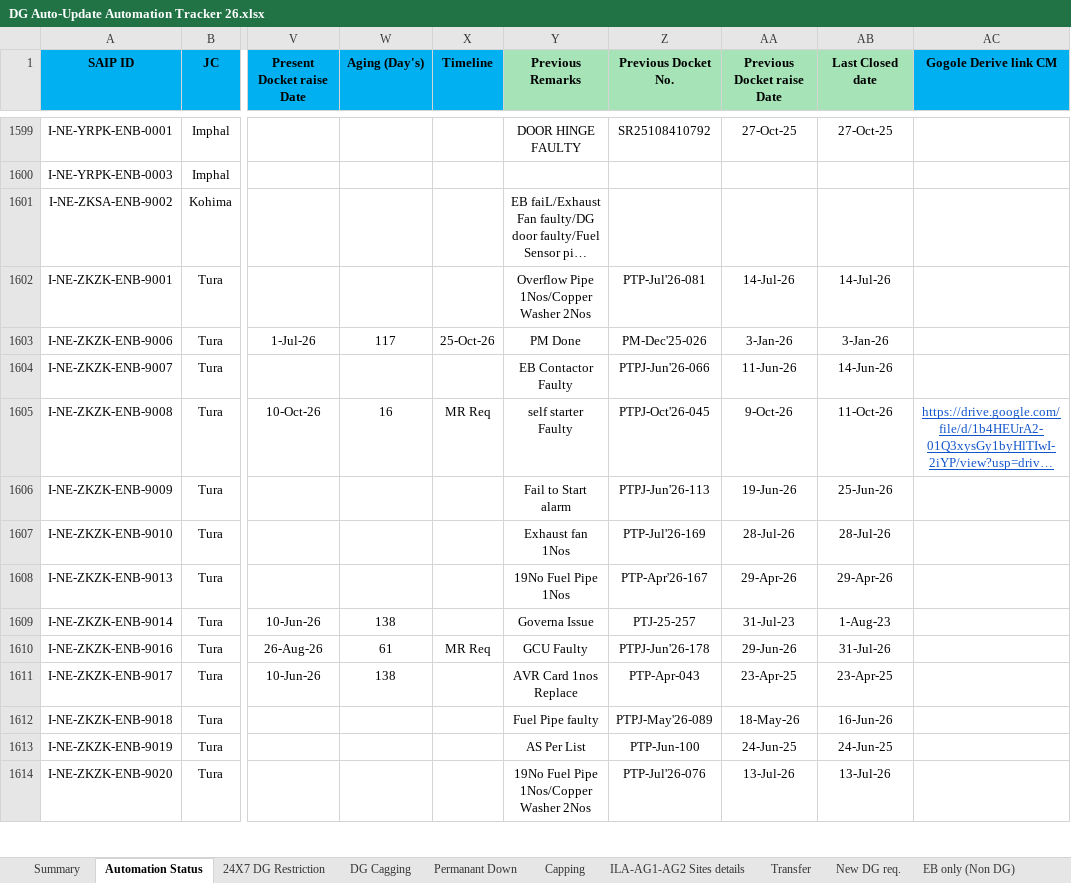
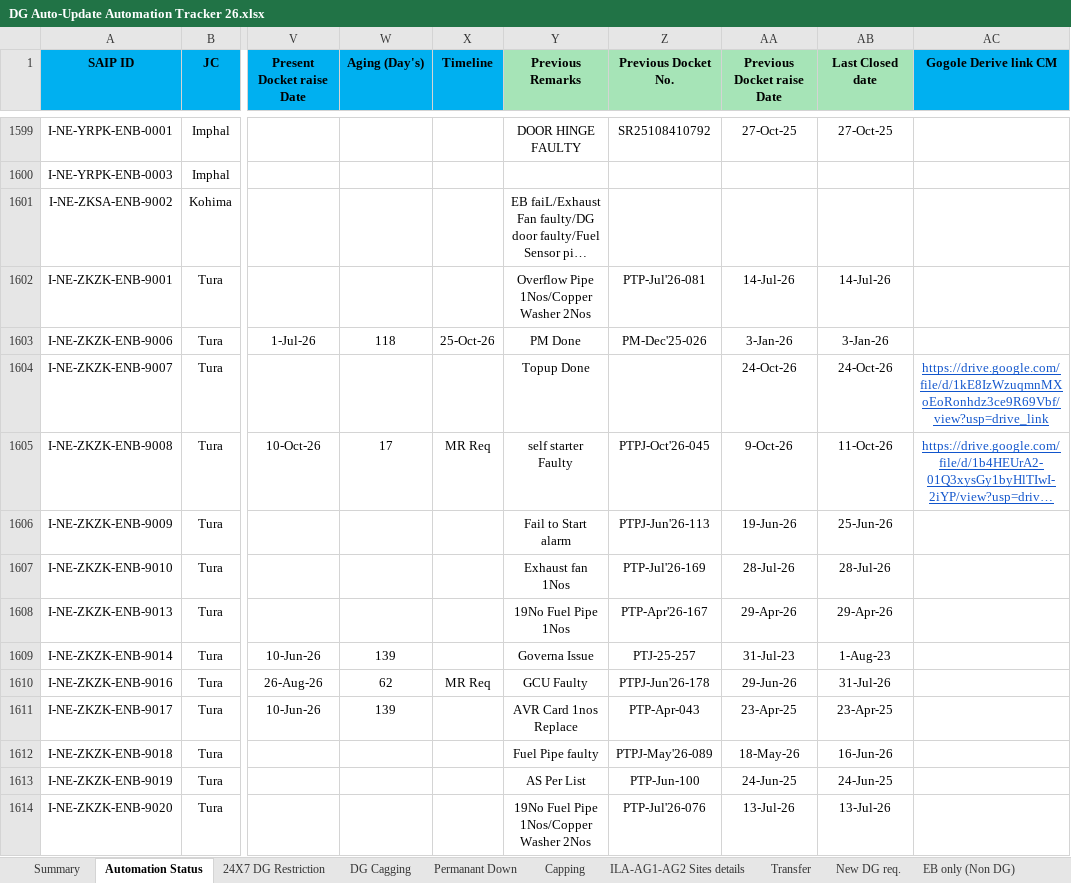
Before and after one commit to tridip2gogoi/Share-Docket-no., an Excel workbook: DG Auto-Update Automation Tracker 26.xlsx, sheet Automation Status, drawn as a sheet; only a part is shown, gaps mark what is left out; long unchanged cells end in …; values as stored, in another font and other column widths than the file's, no borders; conditional formats not drawn; the diff covers the shown part only; the diff names each change by its address in the sheet, - before the commit and + after, or states it on an @@ line.

```diff
--- a/DG Auto-Update Automation Tracker 26.xlsx (sheet Automation Status)
+++ b/DG Auto-Update Automation Tracker 26.xlsx (sheet Automation Status)
-W1603 (Aging (Day's)): 117
+W1603 (Aging (Day's)): 118
-Y1604 (Previous Remarks): EB Contactor Faulty
+Y1604 (Previous Remarks): Topup Done
-Z1604 (Previous Docket No.): PTPJ-Jun'26-066
+Z1604 (Previous Docket No.): (empty)
-AA1604 (Previous Docket raise Date): 11-Jun-26
+AA1604 (Previous Docket raise Date): 24-Oct-26
-AB1604 (Last Closed date): 14-Jun-26
+AB1604 (Last Closed date): 24-Oct-26
-AC1604 (Gogole Derive link CM): (empty)
+AC1604 (Gogole Derive link CM): https://drive.google.com/file/d/1kE8IzWzuqmnMXoEoRonhdz3ce9R69Vbf/view?usp=drive_link
-W1605 (Aging (Day's)): 16
+W1605 (Aging (Day's)): 17
-W1609 (Aging (Day's)): 138
+W1609 (Aging (Day's)): 139
-W1610 (Aging (Day's)): 61
+W1610 (Aging (Day's)): 62
-W1611 (Aging (Day's)): 138
+W1611 (Aging (Day's)): 139
```
Also changed, not shown: 381 edited cells and cell formats elsewhere in this sheet, sheet Transfer.
